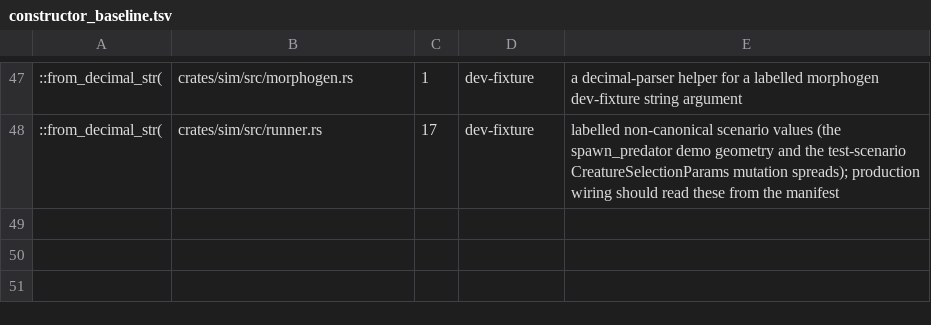
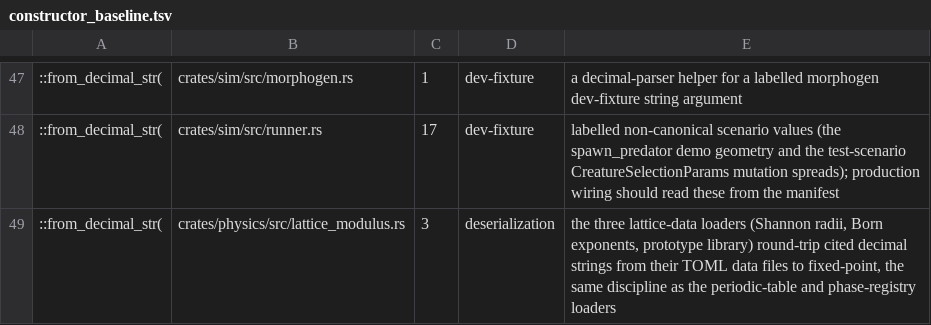
Before and after one commit to nathanfraske/Deep-Emergent-Civ-Simulator, a TSV file: scripts/constructor_baseline.tsv, drawn as a sheet; only a part is shown, gaps mark what is left out; the diff names each change by its address in the sheet, - before the commit and + after, or states it on an @@ line.

```diff
--- a/scripts/constructor_baseline.tsv
+++ b/scripts/constructor_baseline.tsv
+row 49: ::from_decimal_str( | crates/physics/src/lattice_modulus.rs | 3 | deserialization | the three lattice-data loaders (Shannon radii, Born exponents, prototype library) round-trip cited decimal strings from their TOML data files to fixed-point, the same discipline as the periodic-table and phase-registry loaders
```
Also changed, not shown: 3 other files.
